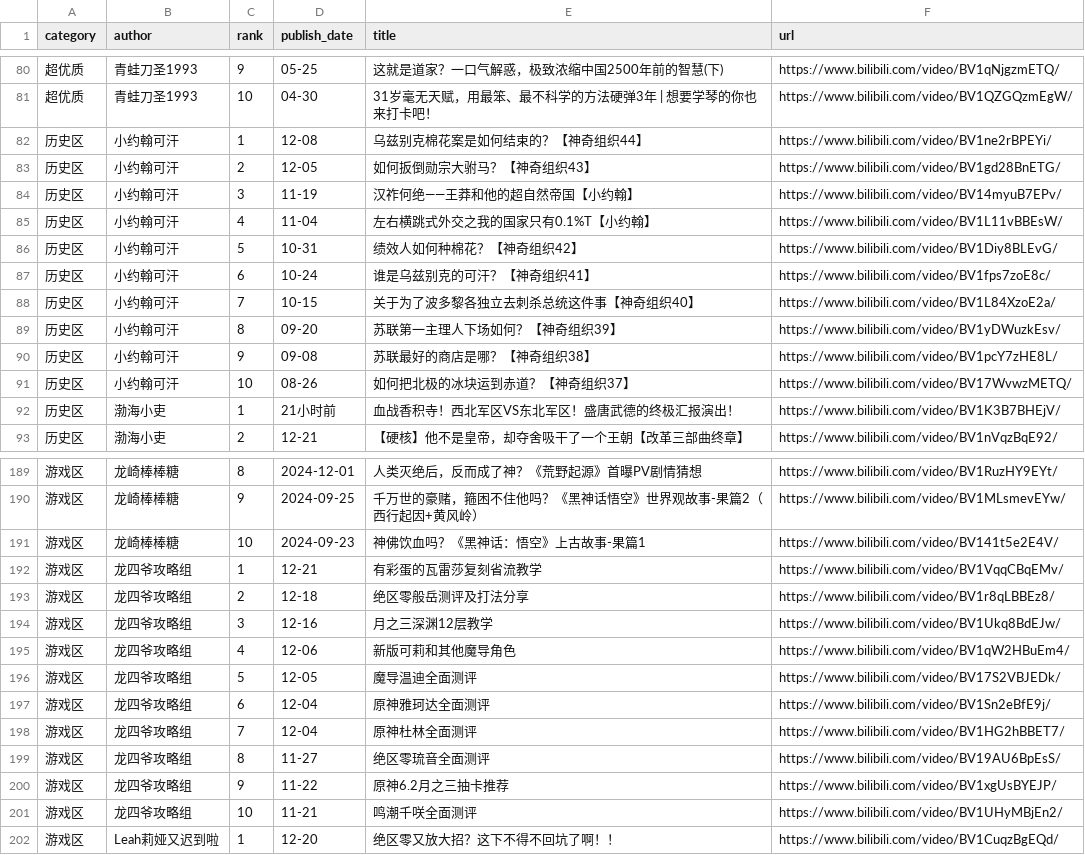
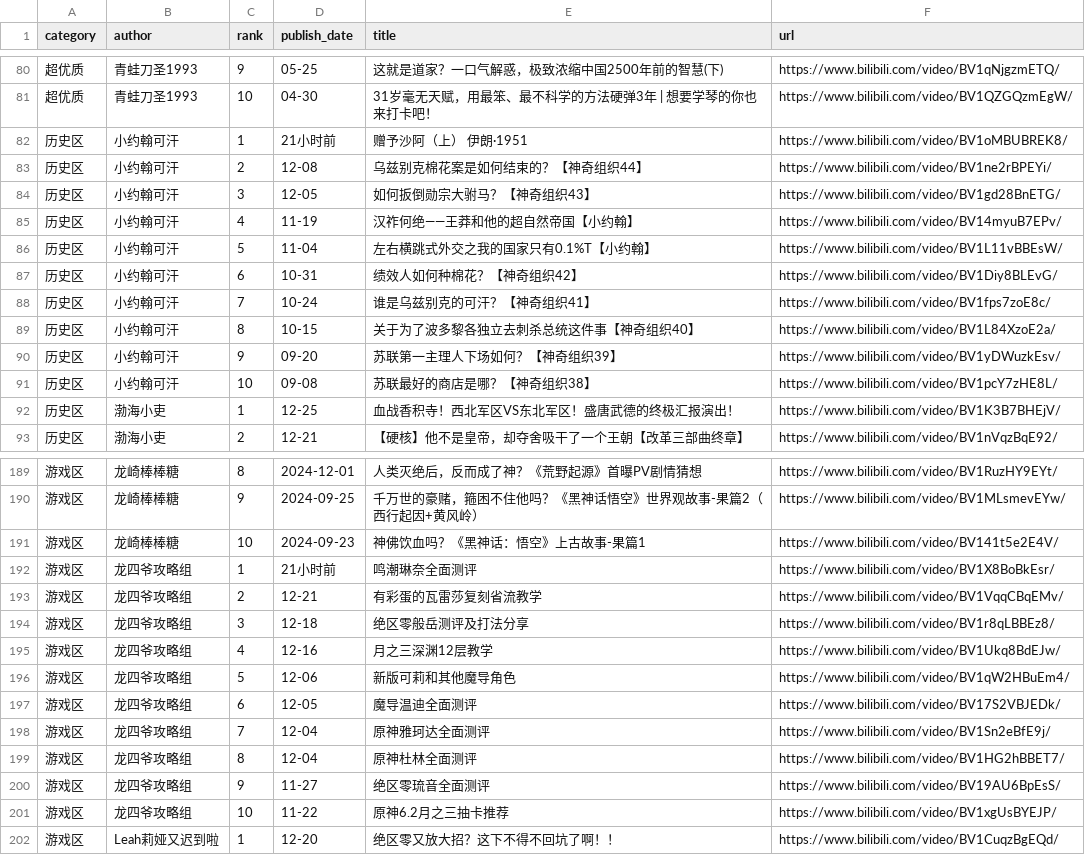
Before and after one commit to xujl1999/Key-Data-Management, a CSV file: web/video_ls.csv, drawn as a sheet; only a part is shown, gaps mark what is left out; the diff covers the shown part only.

```diff
--- a/web/video_ls.csv
+++ b/web/video_ls.csv
@@ -81,13 +81,13 @@ category,author,rank,publish_date,title,url
 超优质,青蛙刀圣1993,10,04-30,31岁毫无天赋，用最笨、最不科学的方法硬弹3年 | 想要学琴的你也来打卡吧！,https://www.bilibili.com/video/BV1QZGQzmEgW/
-历史区,小约翰可汗,1,12-08,乌兹别克棉花案是如何结束的？【神奇组织44】,https://www.bilibili.com/video/BV1ne2rBPEYi/
-历史区,小约翰可汗,2,12-05,如何扳倒勋宗大驸马？【神奇组织43】,https://www.bilibili.com/video/BV1gd28BnETG/
-历史区,小约翰可汗,3,11-19,汉祚何绝——王莽和他的超自然帝国【小约翰】,https://www.bilibili.com/video/BV14myuB7EPv/
-历史区,小约翰可汗,4,11-04,左右横跳式外交之我的国家只有0.1%T【小约翰】,https://www.bilibili.com/video/BV1L11vBBEsW/
-历史区,小约翰可汗,5,10-31,绩效人如何种棉花？【神奇组织42】,https://www.bilibili.com/video/BV1Diy8BLEvG/
-历史区,小约翰可汗,6,10-24,谁是乌兹别克的可汗？【神奇组织41】,https://www.bilibili.com/video/BV1fps7zoE8c/
-历史区,小约翰可汗,7,10-15,关于为了波多黎各独立去刺杀总统这件事【神奇组织40】,https://www.bilibili.com/video/BV1L84XzoE2a/
-历史区,小约翰可汗,8,09-20,苏联第一主理人下场如何？【神奇组织39】,https://www.bilibili.com/video/BV1yDWuzkEsv/
-历史区,小约翰可汗,9,09-08,苏联最好的商店是哪？【神奇组织38】,https://www.bilibili.com/video/BV1pcY7zHE8L/
-历史区,小约翰可汗,10,08-26,如何把北极的冰块运到赤道？【神奇组织37】,https://www.bilibili.com/video/BV17WvwzMETQ/
-历史区,渤海小吏,1,21小时前,血战香积寺！西北军区VS东北军区！盛唐武德的终极汇报演出！,https://www.bilibili.com/video/BV1K3B7BHEjV/
+历史区,小约翰可汗,1,21小时前,赠予沙阿（上） 伊朗·1951,https://www.bilibili.com/video/BV1oMBUBREK8/
+历史区,小约翰可汗,2,12-08,乌兹别克棉花案是如何结束的？【神奇组织44】,https://www.bilibili.com/video/BV1ne2rBPEYi/
+历史区,小约翰可汗,3,12-05,如何扳倒勋宗大驸马？【神奇组织43】,https://www.bilibili.com/video/BV1gd28BnETG/
+历史区,小约翰可汗,4,11-19,汉祚何绝——王莽和他的超自然帝国【小约翰】,https://www.bilibili.com/video/BV14myuB7EPv/
+历史区,小约翰可汗,5,11-04,左右横跳式外交之我的国家只有0.1%T【小约翰】,https://www.bilibili.com/video/BV1L11vBBEsW/
+历史区,小约翰可汗,6,10-31,绩效人如何种棉花？【神奇组织42】,https://www.bilibili.com/video/BV1Diy8BLEvG/
+历史区,小约翰可汗,7,10-24,谁是乌兹别克的可汗？【神奇组织41】,https://www.bilibili.com/video/BV1fps7zoE8c/
+历史区,小约翰可汗,8,10-15,关于为了波多黎各独立去刺杀总统这件事【神奇组织40】,https://www.bilibili.com/video/BV1L84XzoE2a/
+历史区,小约翰可汗,9,09-20,苏联第一主理人下场如何？【神奇组织39】,https://www.bilibili.com/video/BV1yDWuzkEsv/
+历史区,小约翰可汗,10,09-08,苏联最好的商店是哪？【神奇组织38】,https://www.bilibili.com/video/BV1pcY7zHE8L/
+历史区,渤海小吏,1,12-25,血战香积寺！西北军区VS东北军区！盛唐武德的终极汇报演出！,https://www.bilibili.com/video/BV1K3B7BHEjV/
 历史区,渤海小吏,2,12-21,【硬核】他不是皇帝，却夺舍吸干了一个王朝【改革三部曲终章】,https://www.bilibili.com/video/BV1nVqzBqE92/
@@ -191,12 +191,12 @@ category,author,rank,publish_date,title,url
 游戏区,龙崎棒棒糖,10,2024-09-23,神佛饮血吗？《黑神话：悟空》上古故事-果篇1,https://www.bilibili.com/video/BV141t5e2E4V/
-游戏区,龙四爷攻略组,1,12-21,有彩蛋的瓦雷莎复刻省流教学,https://www.bilibili.com/video/BV1VqqCBqEMv/
-游戏区,龙四爷攻略组,2,12-18,绝区零般岳测评及打法分享,https://www.bilibili.com/video/BV1r8qLBBEz8/
-游戏区,龙四爷攻略组,3,12-16,月之三深渊12层教学,https://www.bilibili.com/video/BV1Ukq8BdEJw/
-游戏区,龙四爷攻略组,4,12-06,新版可莉和其他魔导角色,https://www.bilibili.com/video/BV1qW2HBuEm4/
-游戏区,龙四爷攻略组,5,12-05,魔导温迪全面测评,https://www.bilibili.com/video/BV17S2VBJEDk/
-游戏区,龙四爷攻略组,6,12-04,原神雅珂达全面测评,https://www.bilibili.com/video/BV1Sn2eBfE9j/
-游戏区,龙四爷攻略组,7,12-04,原神杜林全面测评,https://www.bilibili.com/video/BV1HG2hBBET7/
-游戏区,龙四爷攻略组,8,11-27,绝区零琉音全面测评,https://www.bilibili.com/video/BV19AU6BpEsS/
-游戏区,龙四爷攻略组,9,11-22,原神6.2月之三抽卡推荐,https://www.bilibili.com/video/BV1xgUsBYEJP/
-游戏区,龙四爷攻略组,10,11-21,鸣潮千咲全面测评,https://www.bilibili.com/video/BV1UHyMBjEn2/
+游戏区,龙四爷攻略组,1,21小时前,鸣潮琳奈全面测评,https://www.bilibili.com/video/BV1X8BoBkEsr/
+游戏区,龙四爷攻略组,2,12-21,有彩蛋的瓦雷莎复刻省流教学,https://www.bilibili.com/video/BV1VqqCBqEMv/
+游戏区,龙四爷攻略组,3,12-18,绝区零般岳测评及打法分享,https://www.bilibili.com/video/BV1r8qLBBEz8/
+游戏区,龙四爷攻略组,4,12-16,月之三深渊12层教学,https://www.bilibili.com/video/BV1Ukq8BdEJw/
+游戏区,龙四爷攻略组,5,12-06,新版可莉和其他魔导角色,https://www.bilibili.com/video/BV1qW2HBuEm4/
+游戏区,龙四爷攻略组,6,12-05,魔导温迪全面测评,https://www.bilibili.com/video/BV17S2VBJEDk/
+游戏区,龙四爷攻略组,7,12-04,原神雅珂达全面测评,https://www.bilibili.com/video/BV1Sn2eBfE9j/
+游戏区,龙四爷攻略组,8,12-04,原神杜林全面测评,https://www.bilibili.com/video/BV1HG2hBBET7/
+游戏区,龙四爷攻略组,9,11-27,绝区零琉音全面测评,https://www.bilibili.com/video/BV19AU6BpEsS/
+游戏区,龙四爷攻略组,10,11-22,原神6.2月之三抽卡推荐,https://www.bilibili.com/video/BV1xgUsBYEJP/
 游戏区,Leah莉娅又迟到啦,1,12-20,绝区零又放大招？这下不得不回坑了啊！！,https://www.bilibili.com/video/BV1CuqzBgEQd/
```
Also changed, not shown: 6 added rows, 6 removed rows and 64 edited cells elsewhere in this file, video/video_ls.csv, 13 other files.
